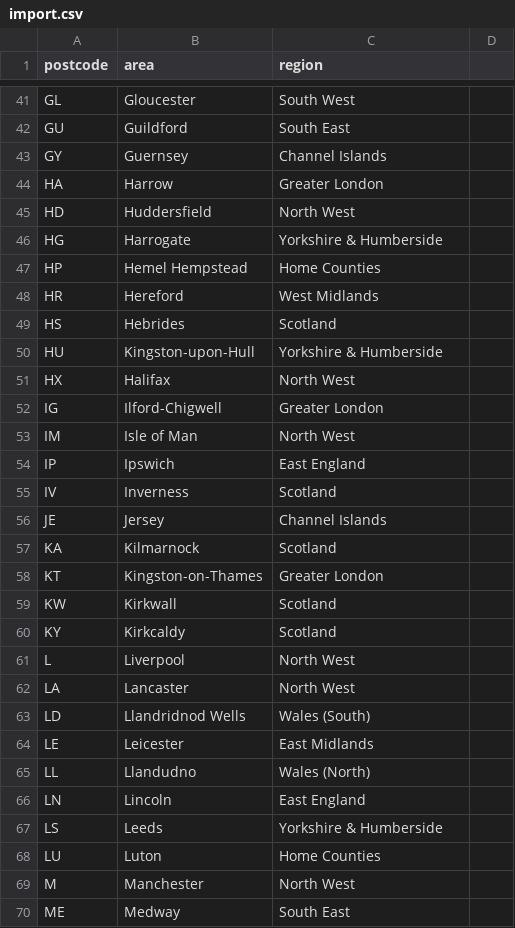
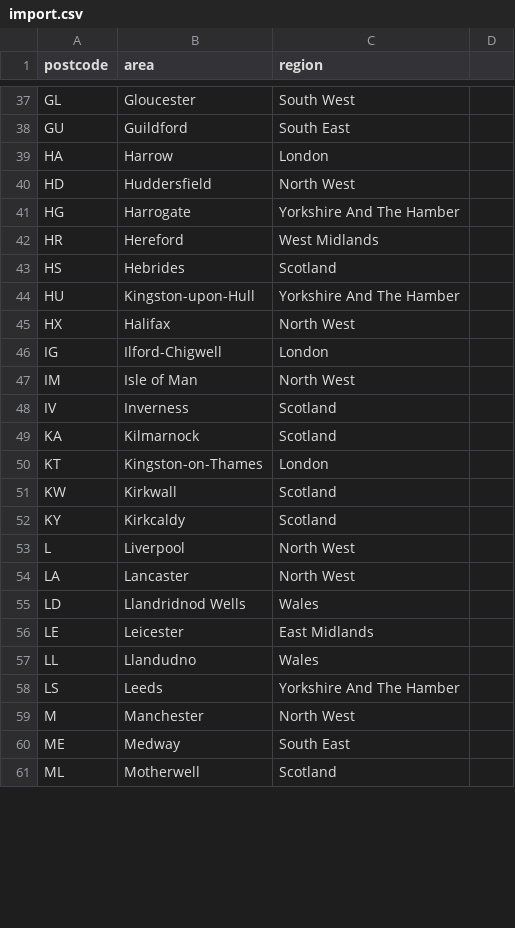
Before and after one commit to fabianpiau/geotransactionapi, a CSV file: src/main/resources/mongo/import.csv, drawn as a sheet; only a part is shown, gaps mark what is left out; the shorter side is filled out with more unchanged rows; the diff covers the shown part only.

```diff
--- a/src/main/resources/mongo/import.csv
+++ b/src/main/resources/mongo/import.csv
@@ -42,18 +38,14 @@ GL,Gloucester,South West
 GU,Guildford,South East
-GY,Guernsey,Channel Islands
-HA,Harrow,Greater London
+HA,Harrow,London
 HD,Huddersfield,North West
-HG,Harrogate,Yorkshire & Humberside
-HP,Hemel Hempstead,Home Counties
+HG,Harrogate,Yorkshire And The Hamber
 HR,Hereford,West Midlands
 HS,Hebrides,Scotland
-HU,Kingston-upon-Hull,Yorkshire & Humberside
+HU,Kingston-upon-Hull,Yorkshire And The Hamber
 HX,Halifax,North West
-IG,Ilford-Chigwell,Greater London
+IG,Ilford-Chigwell,London
 IM,Isle of Man,North West
-IP,Ipswich,East England
 IV,Inverness,Scotland
-JE,Jersey,Channel Islands
 KA,Kilmarnock,Scotland
-KT,Kingston-on-Thames,Greater London
+KT,Kingston-on-Thames,London
 KW,Kirkwall,Scotland
@@ -62,8 +54,6 @@ L,Liverpool,North West
 LA,Lancaster,North West
-LD,Llandridnod Wells,Wales (South)
+LD,Llandridnod Wells,Wales
 LE,Leicester,East Midlands
-LL,Llandudno,Wales (North)
-LN,Lincoln,East England
-LS,Leeds,Yorkshire & Humberside
-LU,Luton,Home Counties
+LL,Llandudno,Wales
+LS,Leeds,Yorkshire And The Hamber
 M,Manchester,North West
```
Also changed, not shown: 12 removed rows and 33 edited cells elsewhere in this file, 4 other files.
